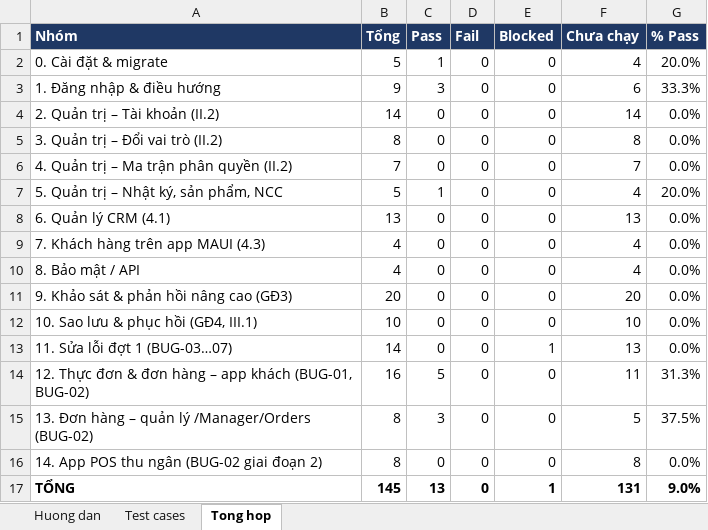
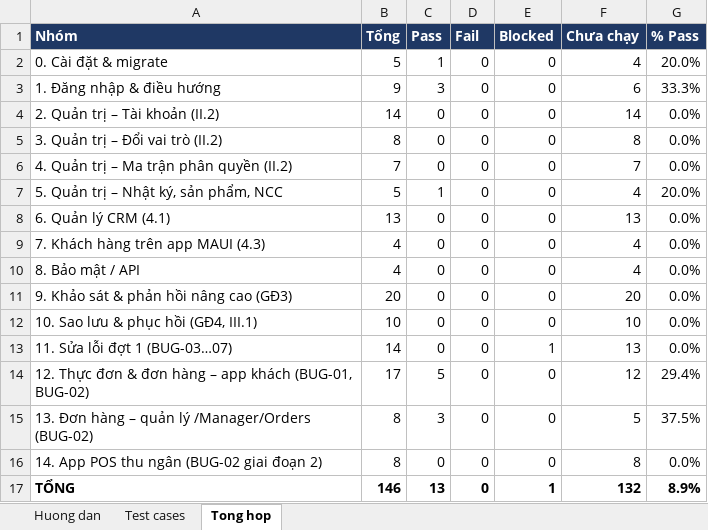
Before and after one commit to KhThB/MorningBrewCRM, an Excel workbook: docs/TestCases_MorningBrew_Admin_GD1-4.xlsx, sheet Tong hop, drawn as a sheet; values as stored, in another font and other column widths than the file's, no borders; the diff names each change by its address in the sheet, - before the commit and + after, or states it on an @@ line.

```diff
--- a/docs/TestCases_MorningBrew_Admin_GD1-4.xlsx (sheet Tong hop)
+++ b/docs/TestCases_MorningBrew_Admin_GD1-4.xlsx (sheet Tong hop)
-B14 (Tổng): 16
+B14 (Tổng): 17
-F14 (Chưa chạy): 11
+F14 (Chưa chạy): 12
-G14 (% Pass): 31.3%
+G14 (% Pass): 29.4%
-B17 (Tổng): 145
+B17 (Tổng): 146
-F17 (Chưa chạy): 131
+F17 (Chưa chạy): 132
-G17 (% Pass): 9.0%
+G17 (% Pass): 8.9%
```
Also changed, not shown: sheet Test cases, formulas that keep their value.
